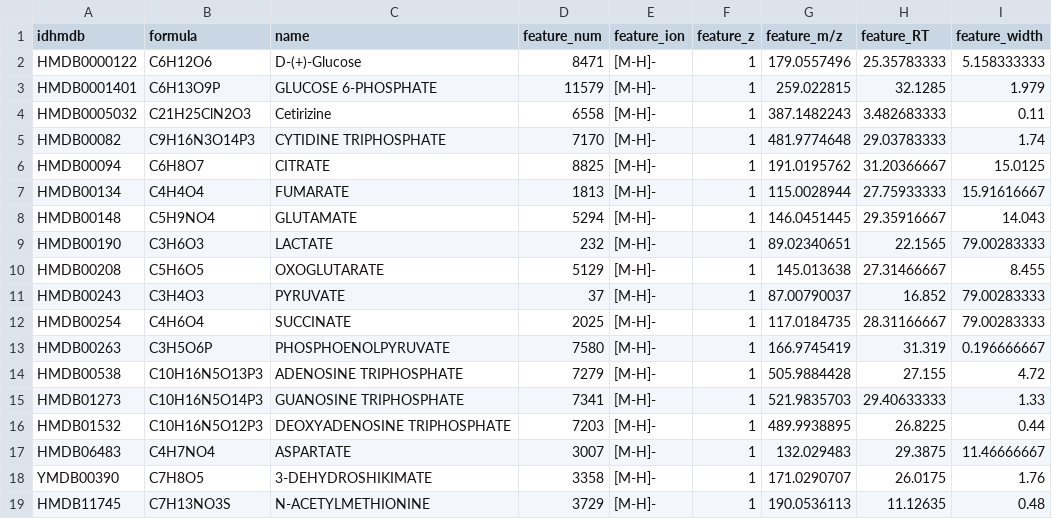
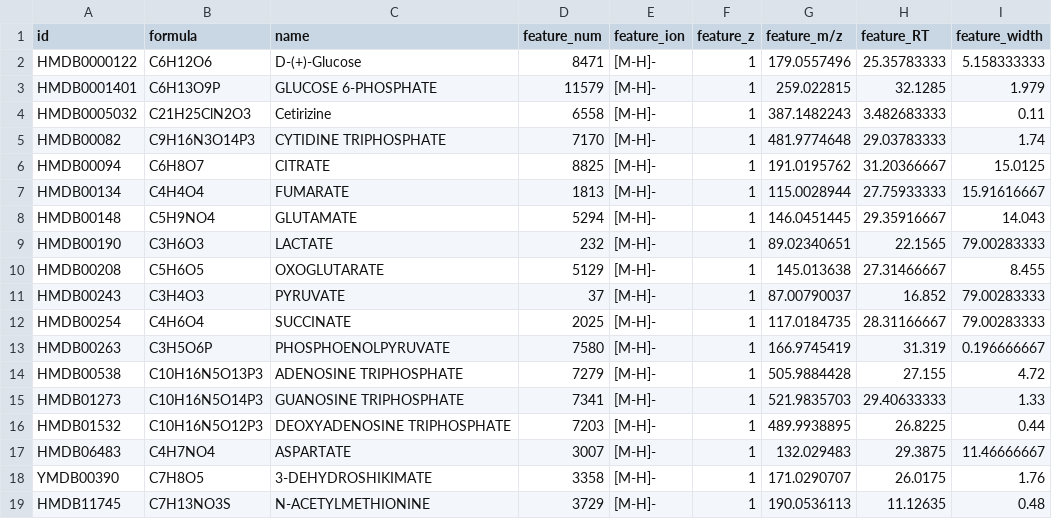
Before and after one commit to JUMPSuite/JUMPm_targeted, a CSV file: 6_nolable_jumpm.csv, drawn as a sheet; only a part is shown; the diff names each change by its address in the sheet, - before the commit and + after, or states it on an @@ line.

Commit message:
The column name is changed from 'idhmdb' to 'id'. Any type of IDs in 'id' column can be used (not necessarily HMDB ID)

```diff
--- a/6_nolable_jumpm.csv
+++ b/6_nolable_jumpm.csv
-A1: idhmdb
+A1: id
```
Also changed, not shown: 1 other file.
